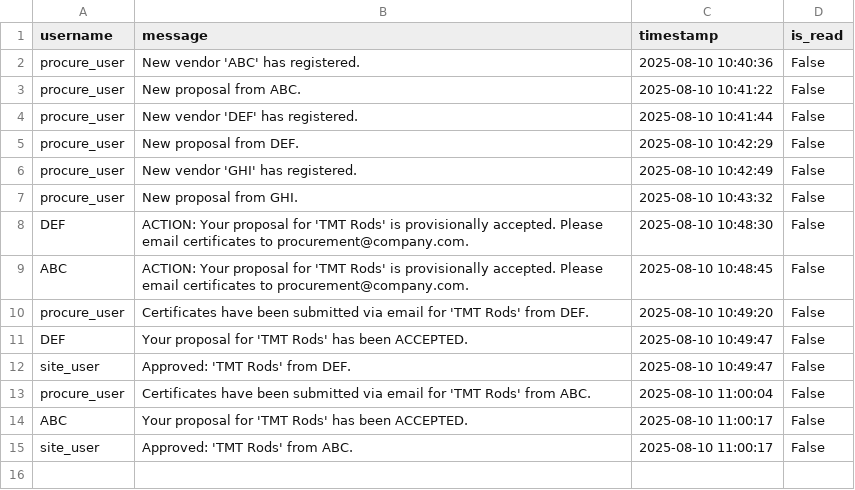
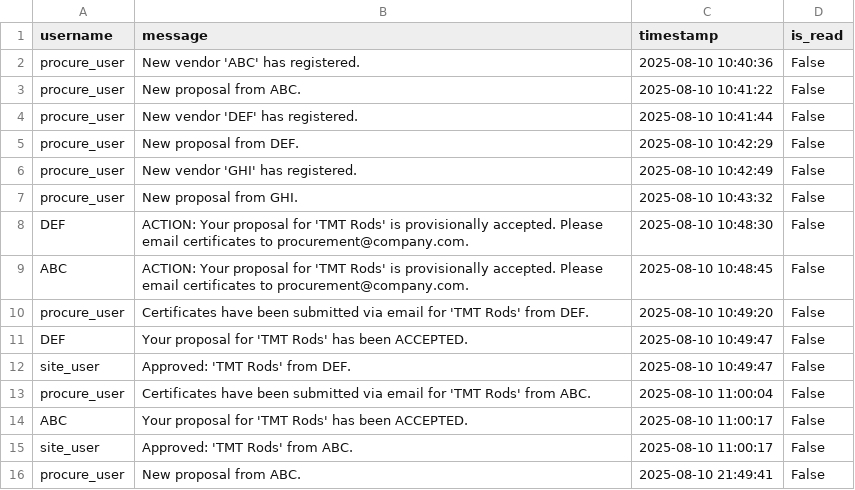
Before and after one commit to anagha1112/smart-vendor-system, a CSV file: notifications.csv, drawn as a sheet; the diff names each change by its address in the sheet, - before the commit and + after, or states it on an @@ line.

```diff
--- a/notifications.csv
+++ b/notifications.csv
+row 16: procure_user | New proposal from ABC. | 2025-08-10 21:49:41 | False
```
Also changed, not shown: vendor_data.csv, 1 other file.
